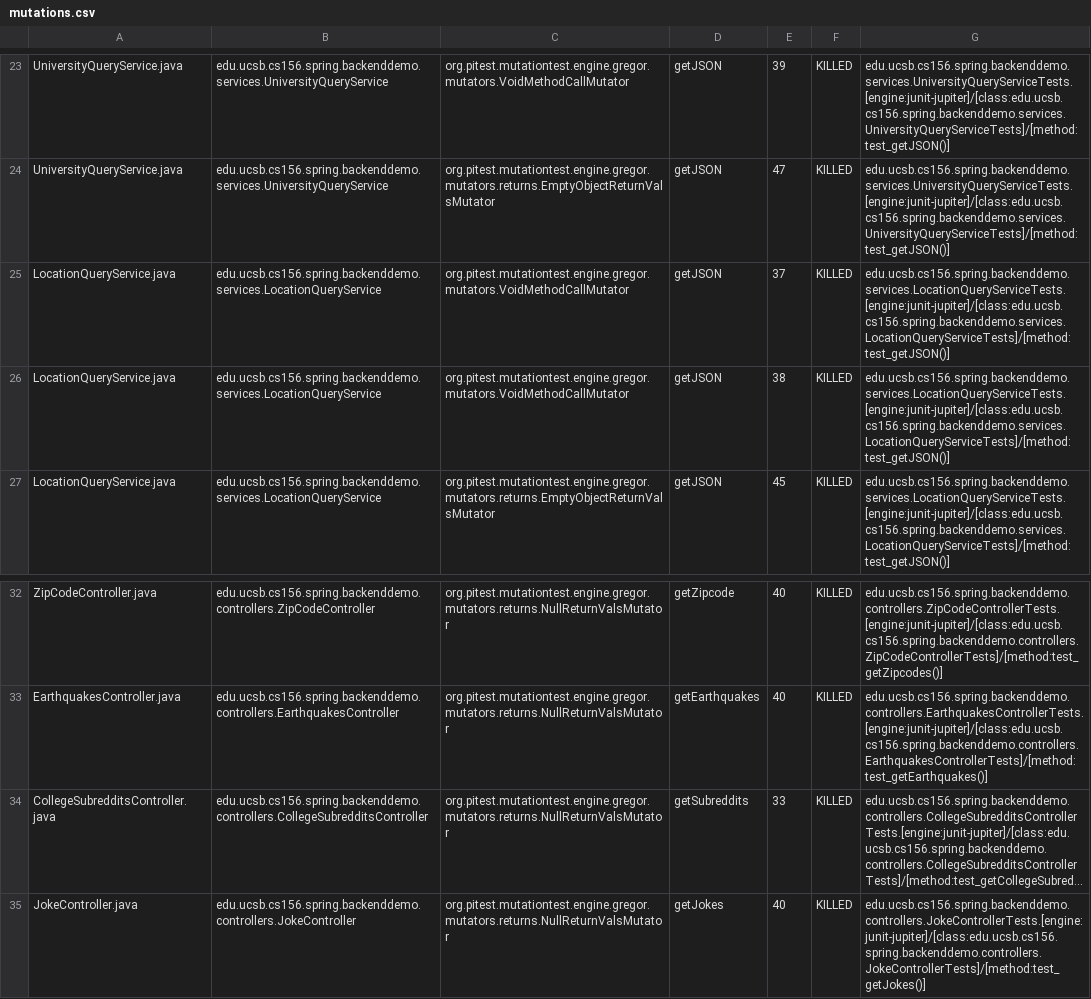
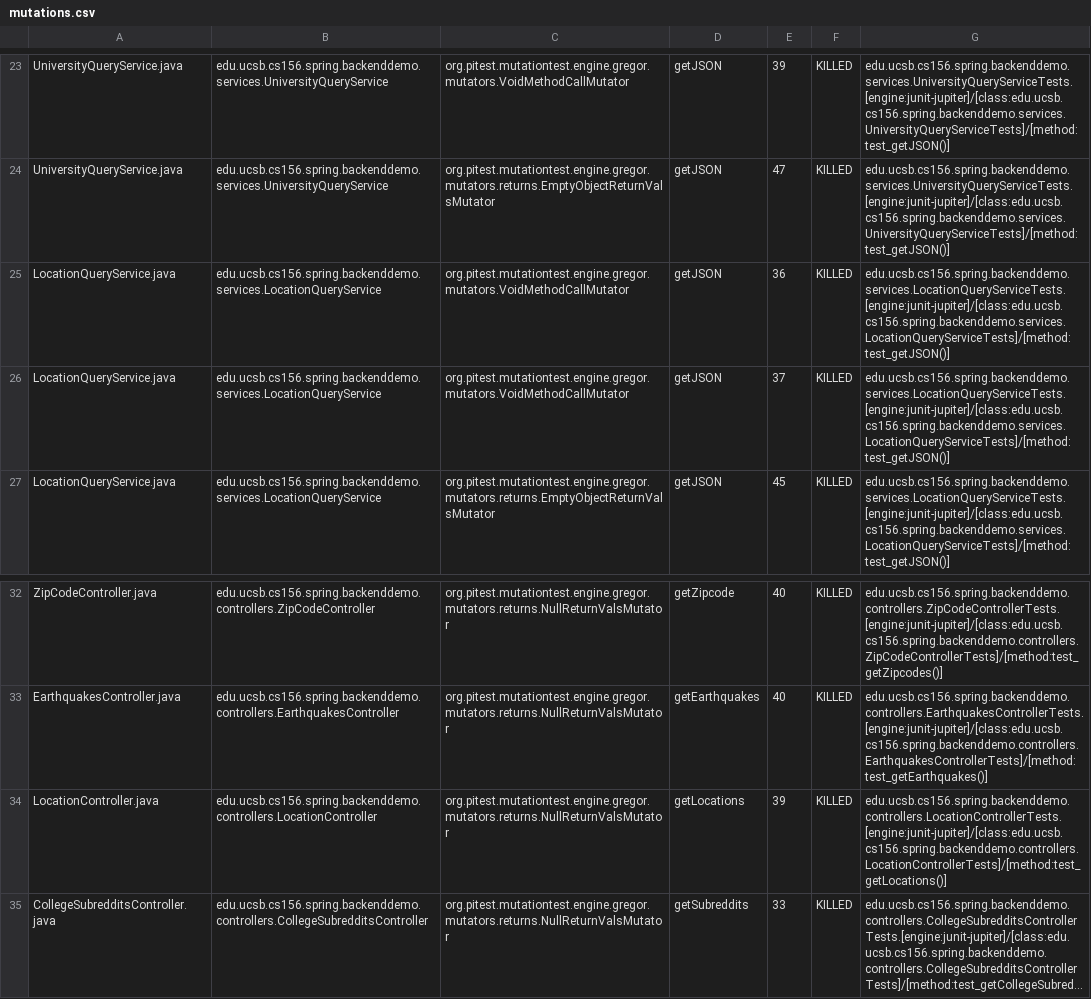
Before and after one commit to ucsb-cs156-f23/team01-f23-7pm-4, a CSV file: pitest/mutations.csv, drawn as a sheet; only a part is shown, gaps mark what is left out; the shorter side is filled out with more unchanged rows; long unchanged cells end in …; removed rows and columns are numbered as before the commit, all else as after; the diff names each change by its address in the sheet, - before the commit and + after, or states it on an @@ line.

Commit message:
Deploying to gh-pages from @ ucsb-cs156-f23/team01-f23-7pm-4@ddac313301af21d605e32d31e94f4ae4cc18a3ca 🚀

```diff
--- a/pitest/mutations.csv
+++ b/pitest/mutations.csv
+row 25: LocationQueryService.java | edu.ucsb.cs156.spring.backenddemo.services.LocationQueryService | org.pitest.mutationtest.engine.gregor.mutators.VoidMethodCallMutator | getJSON | 36 | KILLED | edu.ucsb.cs156.spring.backenddemo.services.LocationQueryServiceTests.[engine:junit-jupiter]/[class:edu.ucsb.cs156.spring.backenddemo.services.LocationQueryServiceTests]/[method:test_getJSON()]
-row 26: LocationQueryService.java | edu.ucsb.cs156.spring.backenddemo.services.LocationQueryService | org.pitest.mutationtest.engine.gregor.mutators.VoidMethodCallMutator | getJSON | 38 | KILLED | edu.ucsb.cs156.spring.backenddemo.services.LocationQueryServiceTests.[engine:junit-jupiter]/[class:edu.ucsb.cs156.spring.backenddemo.services.LocationQueryServiceTests]/[method:test_getJSON()]
+row 34: LocationController.java | edu.ucsb.cs156.spring.backenddemo.controllers.LocationController | org.pitest.mutationtest.engine.gregor.mutators.returns.NullReturnValsMutator | getLocations | 39 | KILLED | edu.ucsb.cs156.spring.backenddemo.controllers.LocationControllerTests.[engine:junit-jupiter]/[class:edu.ucsb.cs156.spring.backenddemo.controllers.LocationControllerTests]/[method:test_getLocations()]
```
Also changed, not shown: 22 other files.
